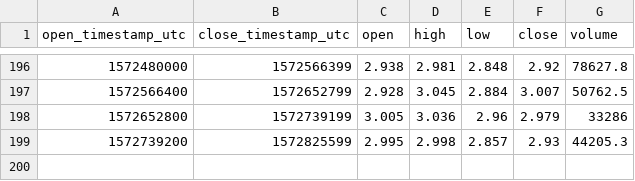
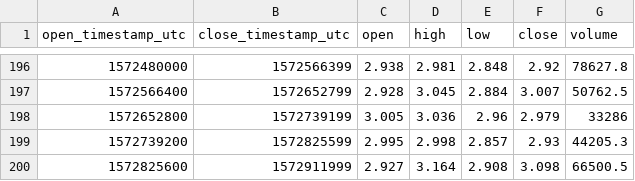
Before and after one commit to cryptobigbro/coinbasepro-EOS-EUR, a CSV file: coinbasepro-EOS-EUR-1d.csv, drawn as a sheet; only a part is shown, gaps mark what is left out; the diff names each change by its address in the sheet, - before the commit and + after, or states it on an @@ line.

```diff
--- a/coinbasepro-EOS-EUR-1d.csv
+++ b/coinbasepro-EOS-EUR-1d.csv
+row 200: 1572825600 | 1572911999 | 2.927 | 3.164 | 2.908 | 3.098 | 66500.5
```
Also changed, not shown: coinbasepro-EOS-EUR-1h.csv, 1 other file.
